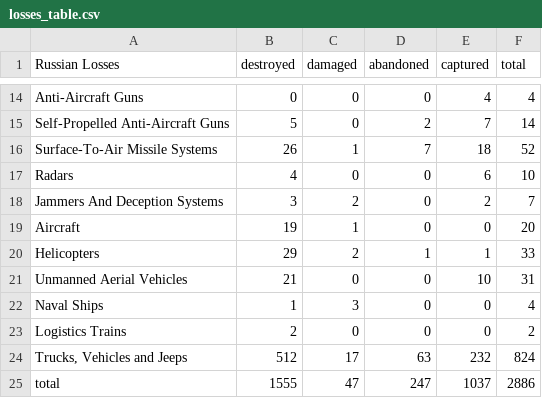
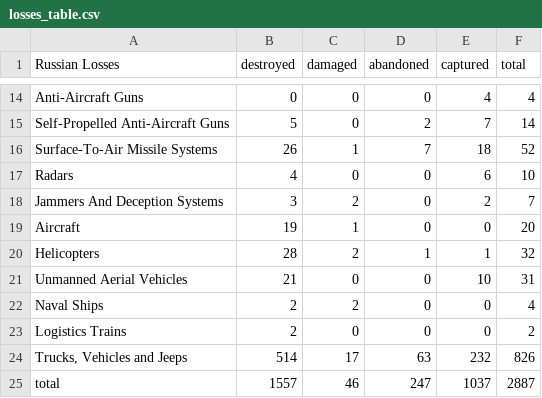
Before and after one commit to gsajko/Losses, a CSV file: losses_table.csv, drawn as a sheet; only a part is shown, gaps mark what is left out.

```diff
--- a/losses_table.csv
+++ b/losses_table.csv
@@ -19,7 +19,7 @@
  Aircraft                                         ,          19 ,         1 ,           0 ,          0 ,      20
- Helicopters                                      ,          29 ,         2 ,           1 ,          1 ,      33
+ Helicopters                                      ,          28 ,         2 ,           1 ,          1 ,      32
  Unmanned Aerial Vehicles                         ,          21 ,         0 ,           0 ,         10 ,      31
- Naval Ships                                      ,           1 ,         3 ,           0 ,          0 ,       4
+ Naval Ships                                      ,           2 ,         2 ,           0 ,          0 ,       4
  Logistics Trains                                 ,           2 ,         0 ,           0 ,          0 ,       2
-" Trucks, Vehicles and Jeeps                       ",         512 ,        17 ,          63 ,        232 ,     824
- total                                            ,        1555 ,        47 ,         247 ,       1037 ,    2886
+" Trucks, Vehicles and Jeeps                       ",         514 ,        17 ,          63 ,        232 ,     826
+ total                                            ,        1557 ,        46 ,         247 ,       1037 ,    2887
```
Also changed, not shown: 3 other files.
